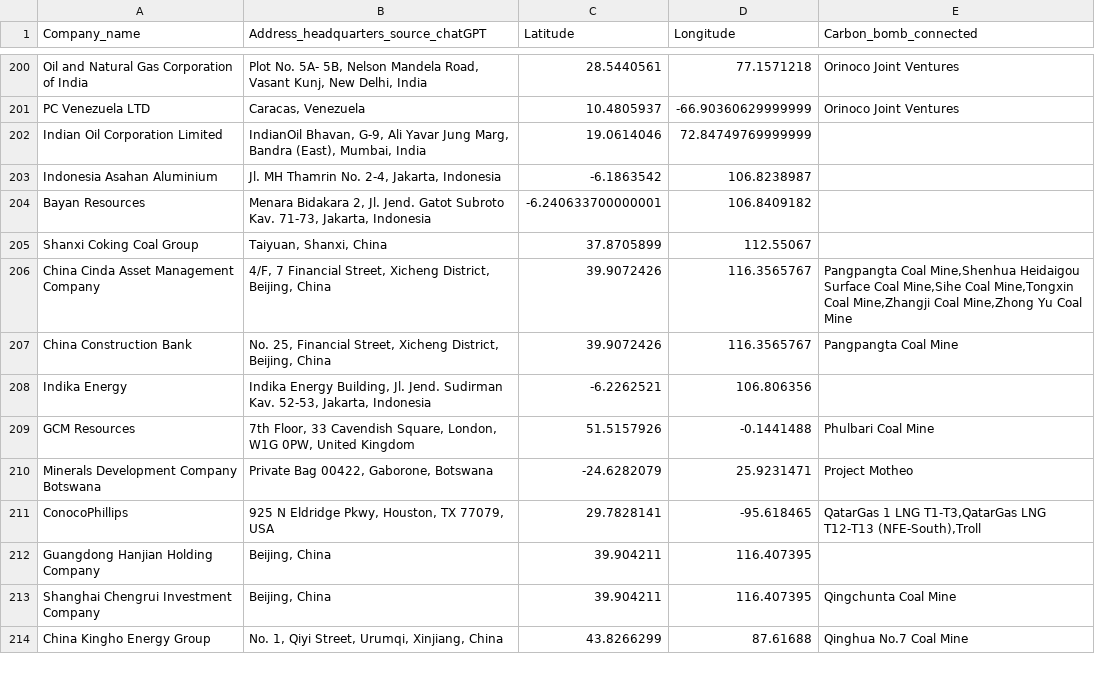
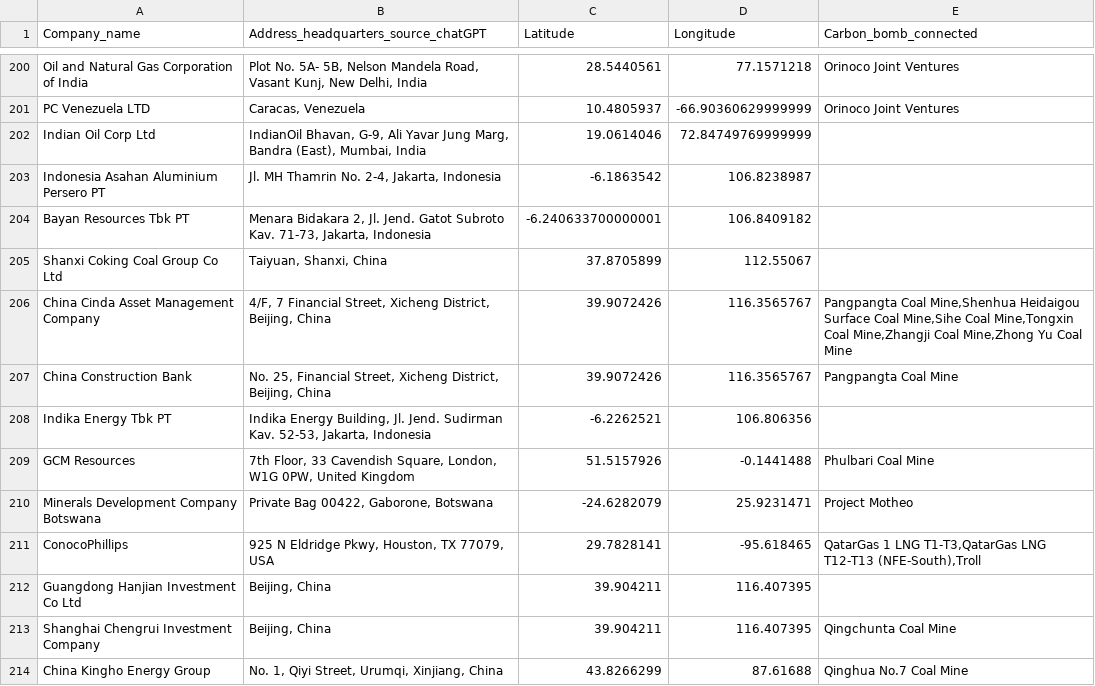
Before and after one commit to dataforgoodfr/CarbonBombs, a CSV file: data_cleaned/company_informations.csv, drawn as a sheet; only a part is shown, gaps mark what is left out; the diff covers the shown part only.

Commit message:
fix: Standardization of company names

```diff
--- a/data_cleaned/company_informations.csv
+++ b/data_cleaned/company_informations.csv
@@ -201,9 +201,9 @@ Oil and Natural Gas Corporation of India,"Plot No. 5A- 5B, Nelson Mandela Road,
 PC Venezuela LTD,"Caracas, Venezuela",10.4805937,-66.90360629999999,Orinoco Joint Ventures
-Indian Oil Corporation Limited,"IndianOil Bhavan, G-9, Ali Yavar Jung Marg, Bandra (East), Mumbai, India",19.0614046,72.84749769999999,
-Indonesia Asahan Aluminium,"Jl. MH Thamrin No. 2-4, Jakarta, Indonesia",-6.1863542,106.8238987,
-Bayan Resources,"Menara Bidakara 2, Jl. Jend. Gatot Subroto Kav. 71-73, Jakarta, Indonesia",-6.240633700000001,106.8409182,
-Shanxi Coking Coal Group,"Taiyuan, Shanxi, China",37.8705899,112.55067,
+Indian Oil Corp Ltd,"IndianOil Bhavan, G-9, Ali Yavar Jung Marg, Bandra (East), Mumbai, India",19.0614046,72.84749769999999,
+Indonesia Asahan Aluminium Persero PT,"Jl. MH Thamrin No. 2-4, Jakarta, Indonesia",-6.1863542,106.8238987,
+Bayan Resources Tbk PT,"Menara Bidakara 2, Jl. Jend. Gatot Subroto Kav. 71-73, Jakarta, Indonesia",-6.240633700000001,106.8409182,
+Shanxi Coking Coal Group Co Ltd,"Taiyuan, Shanxi, China",37.8705899,112.55067,
 China Cinda Asset Management Company,"4/F, 7 Financial Street, Xicheng District, Beijing, China",39.9072426,116.3565767,"Pangpangta Coal Mine,Shenhua Heidaigou Surface Coal Mine,Sihe Coal Mine,Tongxin Coal Mine,Zhangji Coal Mine,Zhong Yu Coal Mine"
 China Construction Bank,"No. 25, Financial Street, Xicheng District, Beijing, China",39.9072426,116.3565767,Pangpangta Coal Mine
-Indika Energy,"Indika Energy Building, Jl. Jend. Sudirman Kav. 52-53, Jakarta, Indonesia",-6.2262521,106.806356,
+Indika Energy Tbk PT,"Indika Energy Building, Jl. Jend. Sudirman Kav. 52-53, Jakarta, Indonesia",-6.2262521,106.806356,
 GCM Resources,"7th Floor, 33 Cavendish Square, London, W1G 0PW, United Kingdom",51.5157926,-0.1441488,Phulbari Coal Mine
@@ -211,3 +211,3 @@ Minerals Development Company Botswana,"Private Bag 00422, Gaborone, Botswana",-2
 ConocoPhillips,"925 N Eldridge Pkwy, Houston, TX 77079, USA",29.7828141,-95.618465,"QatarGas 1 LNG T1-T3,QatarGas LNG T12-T13 (NFE-South),Troll"
-Guangdong Hanjian Holding Company,"Beijing, China",39.904211,116.407395,
+Guangdong Hanjian Investment Co Ltd,"Beijing, China",39.904211,116.407395,
 Shanghai Chengrui Investment Company,"Beijing, China",39.904211,116.407395,Qingchunta Coal Mine
```
Also changed, not shown: 3 added rows, 3 removed rows and 110 edited cells elsewhere in this file, 3 other files.
